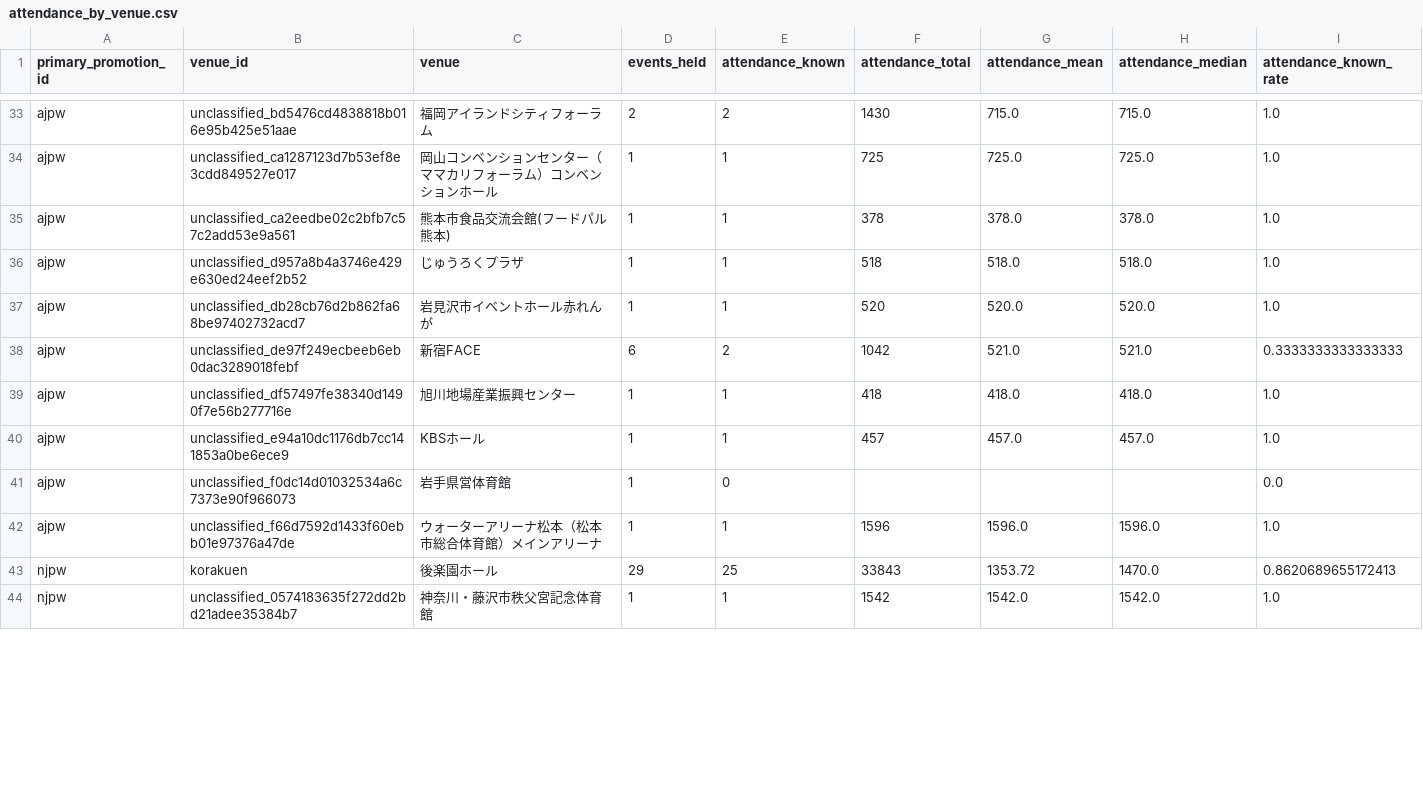
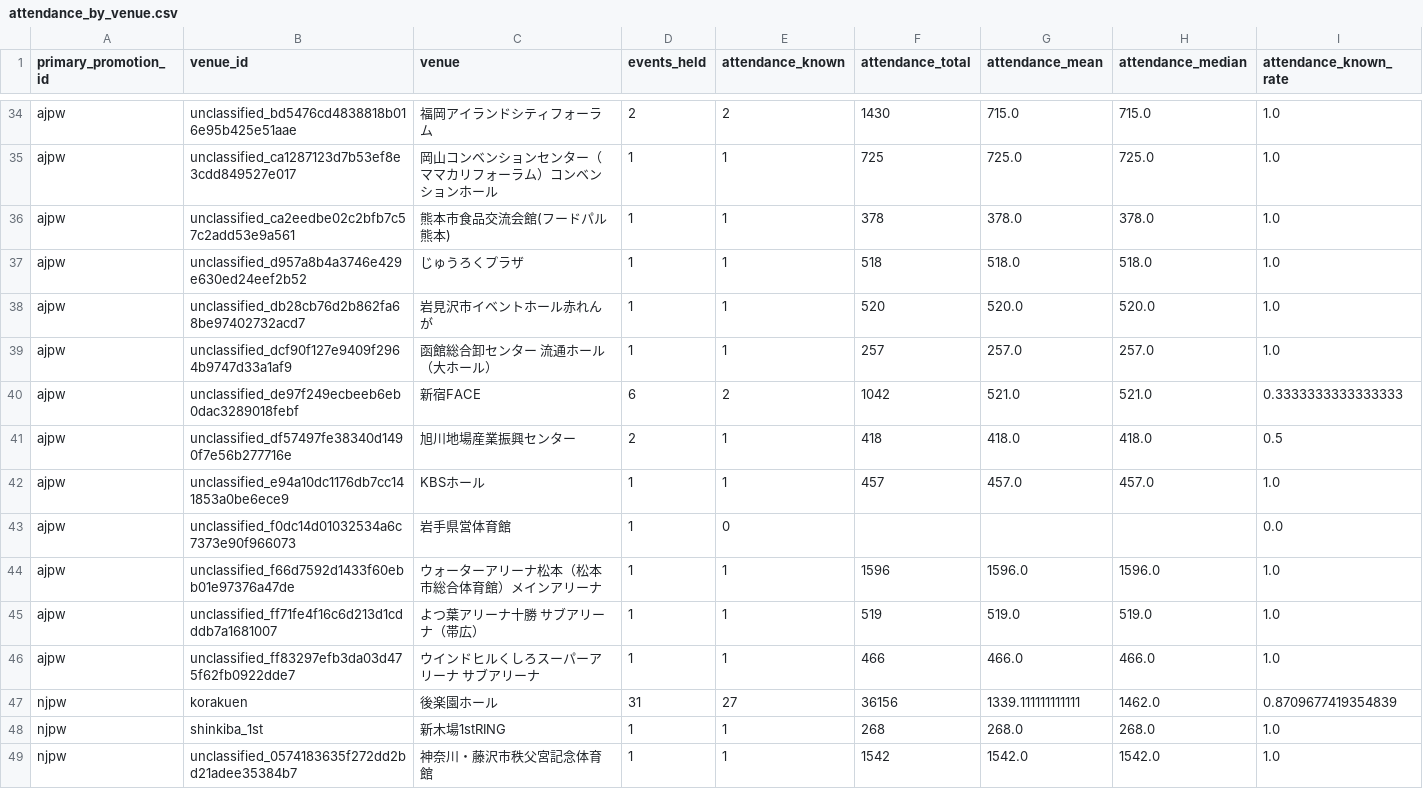
Before and after one commit to yutarowada0402/prowrestling-attendance, a CSV file: exports/attendance_by_venue.csv, drawn as a sheet; only a part is shown, gaps mark what is left out; the diff covers the shown part only.

```diff
--- a/exports/attendance_by_venue.csv
+++ b/exports/attendance_by_venue.csv
@@ -37,4 +38,5 @@ ajpw,unclassified_d957a8b4a3746e429e630ed24eef2b52,じゅうろくプラザ,1,1,
 ajpw,unclassified_db28cb76d2b862fa68be97402732acd7,岩見沢市イベントホール赤れんが,1,1,520,520.0,520.0,1.0
+ajpw,unclassified_dcf90f127e9409f2964b9747d33a1af9,函館総合卸センター 流通ホール（大ホール）,1,1,257,257.0,257.0,1.0
 ajpw,unclassified_de97f249ecbeeb6eb0dac3289018febf,新宿FACE,6,2,1042,521.0,521.0,0.3333333333333333
-ajpw,unclassified_df57497fe38340d1490f7e56b277716e,旭川地場産業振興センター,1,1,418,418.0,418.0,1.0
+ajpw,unclassified_df57497fe38340d1490f7e56b277716e,旭川地場産業振興センター,2,1,418,418.0,418.0,0.5
 ajpw,unclassified_e94a10dc1176db7cc141853a0be6ece9,KBSホール,1,1,457,457.0,457.0,1.0
@@ -42,3 +44,6 @@ ajpw,unclassified_f0dc14d01032534a6c7373e90f966073,岩手県営体育館,1,0,,,,
 ajpw,unclassified_f66d7592d1433f60ebb01e97376a47de,ウォーターアリーナ松本（松本市総合体育館）メインアリーナ,1,1,1596,1596.0,1596.0,1.0
-njpw,korakuen,後楽園ホール,29,25,33843,1353.72,1470.0,0.8620689655172413
+ajpw,unclassified_ff71fe4f16c6d213d1cdddb7a1681007,よつ葉アリーナ十勝 サブアリーナ（帯広）,1,1,519,519.0,519.0,1.0
+ajpw,unclassified_ff83297efb3da03d475f62fb0922dde7,ウインドヒルくしろスーパーアリーナ サブアリーナ,1,1,466,466.0,466.0,1.0
+njpw,korakuen,後楽園ホール,31,27,36156,1339.111111111111,1462.0,0.8709677419354839
+njpw,shinkiba_1st,新木場1stRING,1,1,268,268.0,268.0,1.0
 njpw,unclassified_0574183635f272dd2bd21adee35384b7,神奈川・藤沢市秩父宮記念体育館,1,1,1542,1542.0,1542.0,1.0
```
Also changed, not shown: 7 added rows and 60 edited cells elsewhere in this file, data/mappings/event_ids.csv, exports/attendance_monthly.csv, 25 other files.
